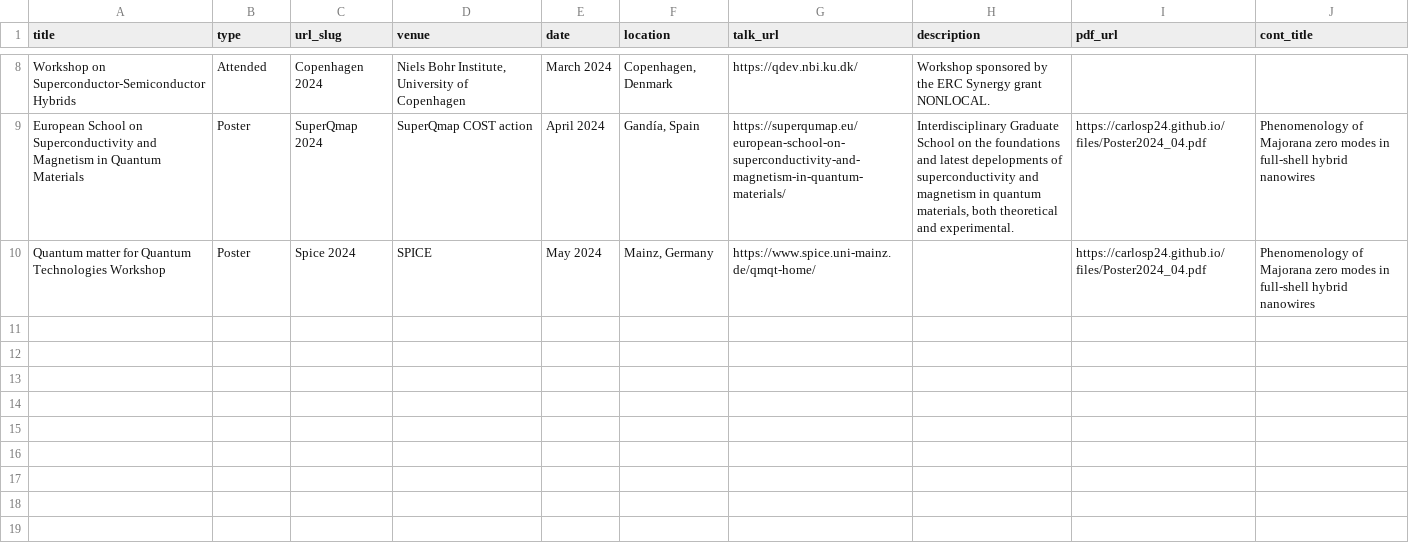
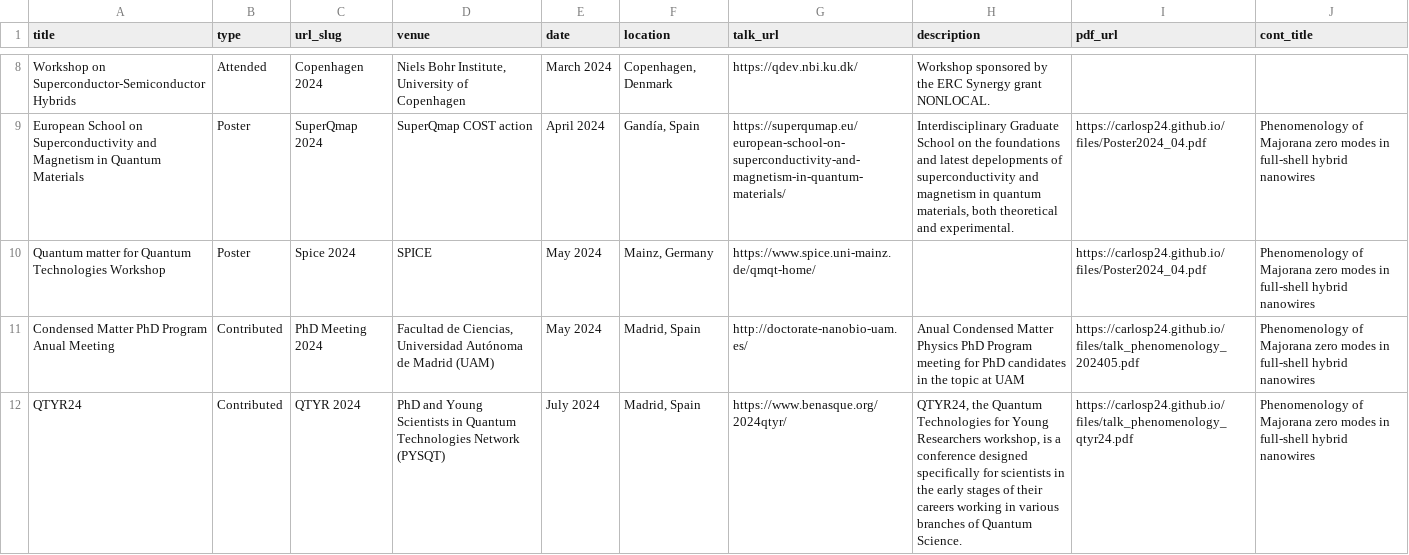
Before and after one commit to CarlosP24/carlosP24.github.io, a TSV file: markdown_generator/talks.tsv, drawn as a sheet; only a part is shown, gaps mark what is left out; the diff names each change by its address in the sheet, - before the commit and + after, or states it on an @@ line.

Commit message:
add talks

```diff
--- a/markdown_generator/talks.tsv
+++ b/markdown_generator/talks.tsv
+row 11: Condensed Matter PhD Program Anual Meeting | Contributed | PhD Meeting 2024 | Facultad de Ciencias, Universidad Autónoma de Madrid (UAM) | May 2024 | Madrid, Spain | http://doctorate-nanobio-uam.es/ | Anual Condensed Matter Physics PhD Program meeting for PhD candidates in the topic at UAM | https://carlosp24.github.io/files/talk_phenomenology_202405.pdf | Phenomenology of Majorana zero modes in full-shell hybrid nanowires
+row 12: QTYR24 | Contributed | QTYR 2024 | PhD and Young Scientists in Quantum Technologies Network (PYSQT) | July 2024 | Madrid, Spain | https://www.benasque.org/2024qtyr/ | QTYR24, the Quantum Technologies for Young Researchers workshop, is a conference designed specifically for scientists in the early stages of their careers working in various branches of Quantum Science. | https://carlosp24.github.io/files/talk_phenomenology_qtyr24.pdf | Phenomenology of Majorana zero modes in full-shell hybrid nanowires
```
Also changed, not shown: 3 other files.
